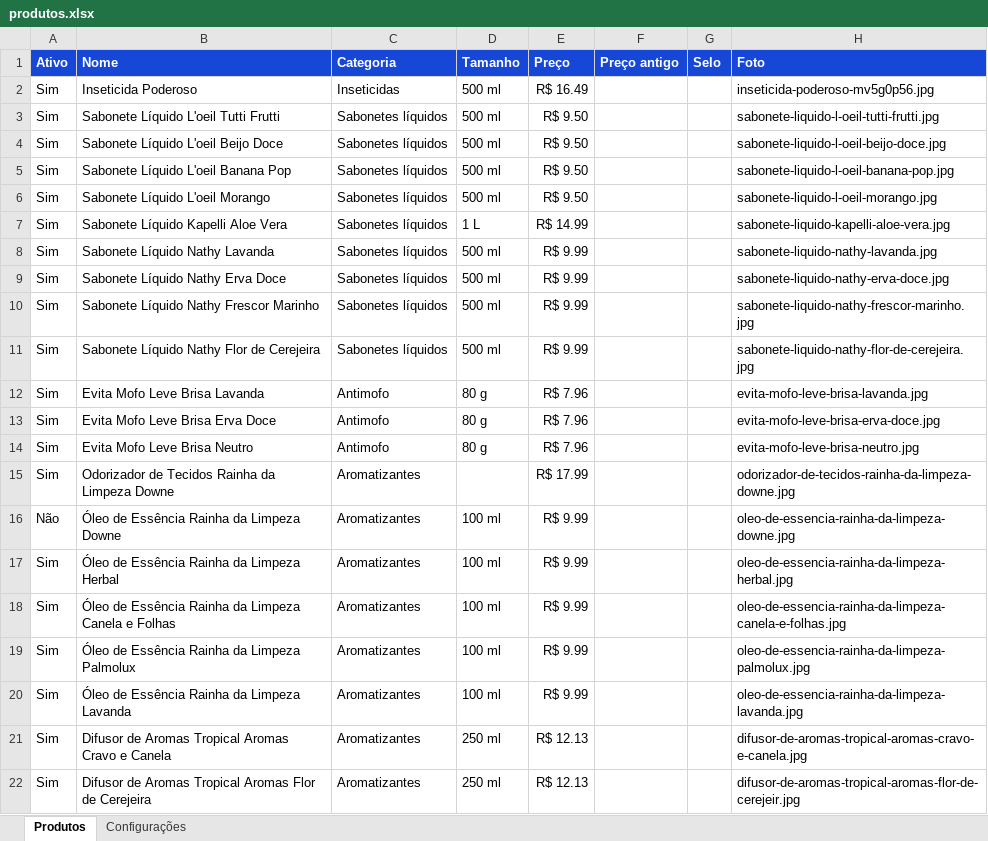
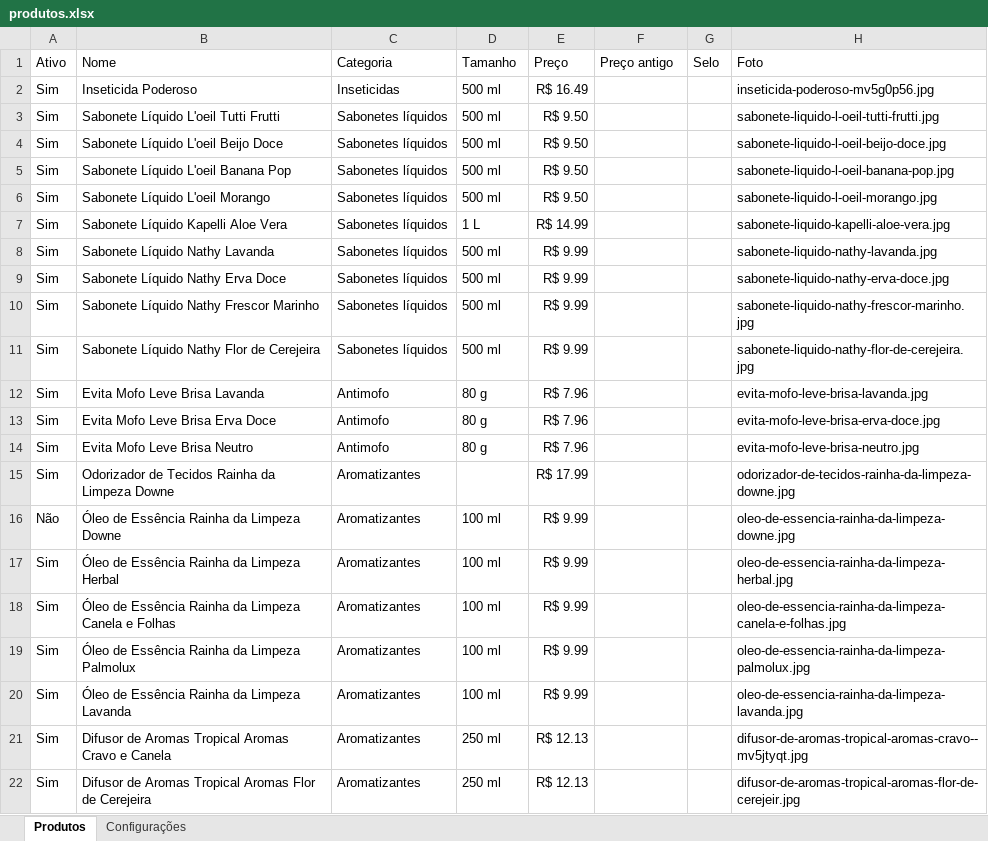
Before and after one commit to escritoriojpcontabil-spec/popbrilho-dados, an Excel workbook: produtos.xlsx, sheet Produtos, drawn as a sheet; values as stored, in another font and other column widths than the file's, no borders; the diff names each change by its address in the sheet, - before the commit and + after, or states it on an @@ line.

Commit message:
Atualiza produtos pelo painel

```diff
--- a/produtos.xlsx (sheet Produtos)
+++ b/produtos.xlsx (sheet Produtos)
@@ A1:H1 fill: #1747D6 → none, bold: on → off, text colour: #FFFFFF → black @@
-H21: difusor-de-aromas-tropical-aromas-cravo-e-canela.jpg
+H21: difusor-de-aromas-tropical-aromas-cravo--mv5jtyqt.jpg
```
